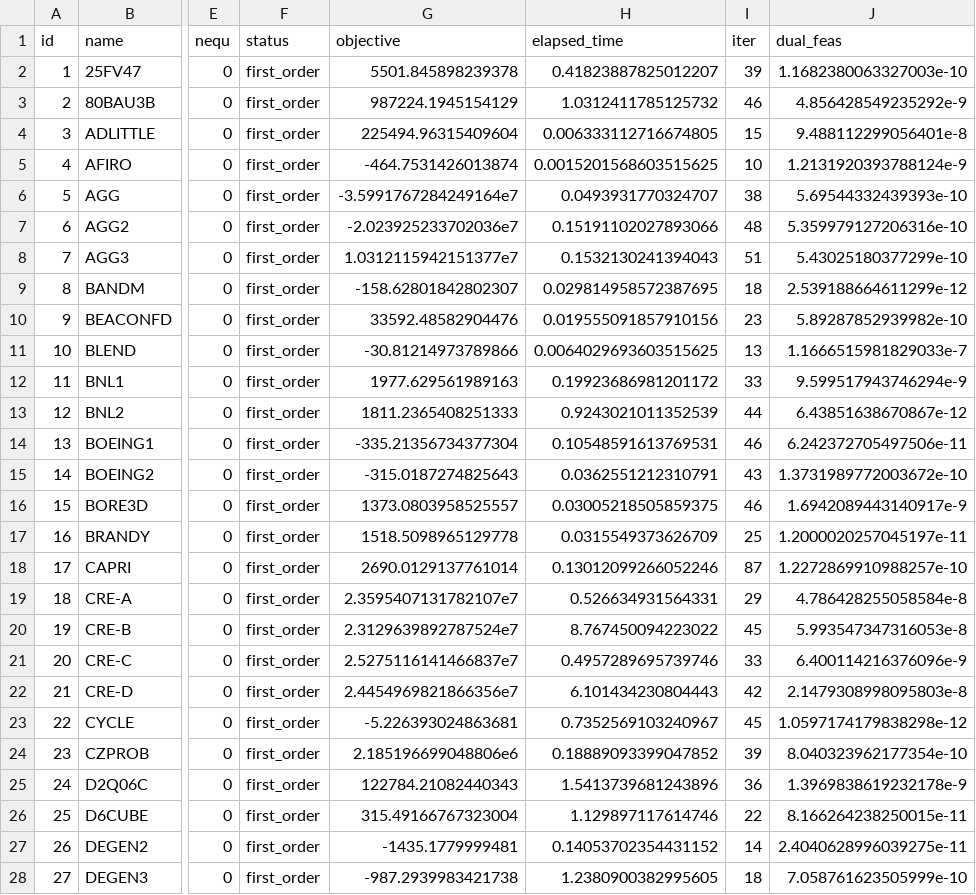
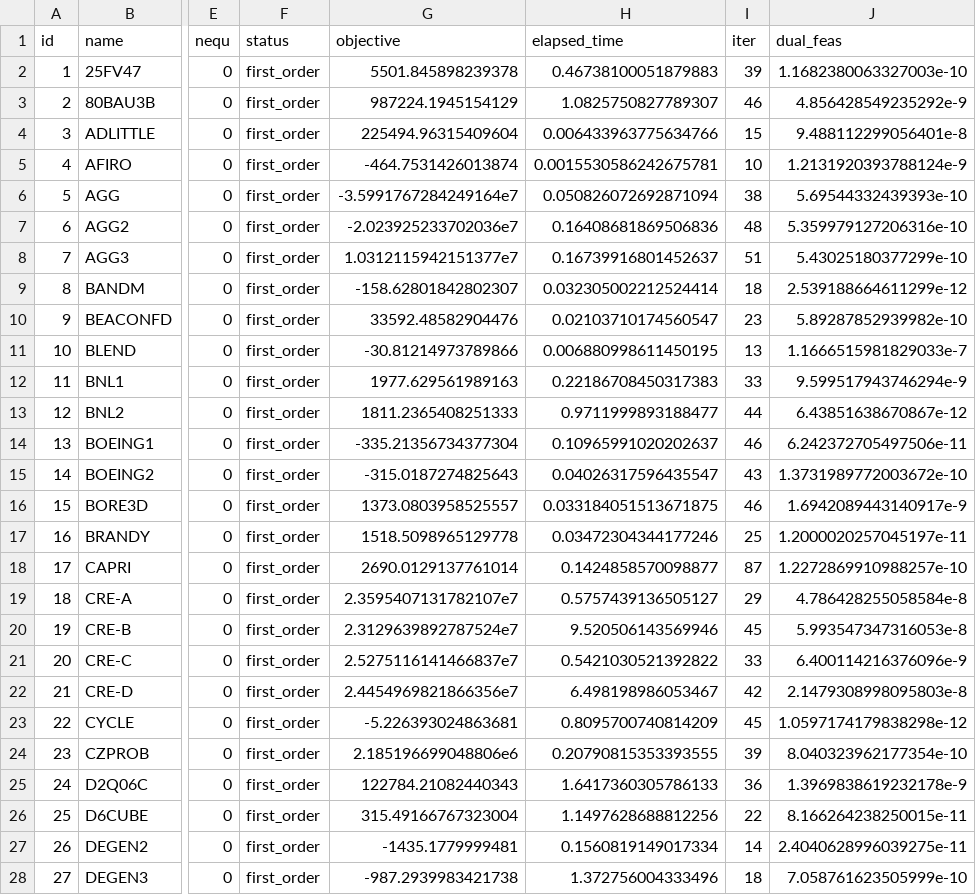
Before and after one commit to geoffroyleconte/StageOptim, a CSV file: benchmarks/ripqp_paper/ripqp_ma57_multi1_lp.csv, drawn as a sheet; only a part is shown, gaps mark what is left out; the diff covers the shown part only; the diff names each change by its address in the sheet, - before the commit and + after, or states it on an @@ line.

Commit message:
res multi 2 ma57

```diff
--- a/benchmarks/ripqp_paper/ripqp_ma57_multi1_lp.csv
+++ b/benchmarks/ripqp_paper/ripqp_ma57_multi1_lp.csv
-H2 (elapsed_time): 0.41823887825012207
+H2 (elapsed_time): 0.46738100051879883
-H3 (elapsed_time): 1.0312411785125732
+H3 (elapsed_time): 1.0825750827789307
-H4 (elapsed_time): 0.006333112716674805
+H4 (elapsed_time): 0.006433963775634766
-H5 (elapsed_time): 0.0015201568603515625
+H5 (elapsed_time): 0.0015530586242675781
-H6 (elapsed_time): 0.0493931770324707
+H6 (elapsed_time): 0.050826072692871094
-H7 (elapsed_time): 0.15191102027893066
+H7 (elapsed_time): 0.16408681869506836
-H8 (elapsed_time): 0.1532130241394043
+H8 (elapsed_time): 0.16739916801452637
-H9 (elapsed_time): 0.029814958572387695
+H9 (elapsed_time): 0.032305002212524414
-H10 (elapsed_time): 0.019555091857910156
+H10 (elapsed_time): 0.02103710174560547
-H11 (elapsed_time): 0.0064029693603515625
+H11 (elapsed_time): 0.006880998611450195
-H12 (elapsed_time): 0.19923686981201172
+H12 (elapsed_time): 0.22186708450317383
-H13 (elapsed_time): 0.9243021011352539
+H13 (elapsed_time): 0.9711999893188477
-H14 (elapsed_time): 0.10548591613769531
+H14 (elapsed_time): 0.10965991020202637
-H15 (elapsed_time): 0.0362551212310791
+H15 (elapsed_time): 0.04026317596435547
-H16 (elapsed_time): 0.03005218505859375
+H16 (elapsed_time): 0.033184051513671875
-H17 (elapsed_time): 0.0315549373626709
+H17 (elapsed_time): 0.03472304344177246
-H18 (elapsed_time): 0.13012099266052246
+H18 (elapsed_time): 0.1424858570098877
-H19 (elapsed_time): 0.526634931564331
+H19 (elapsed_time): 0.5757439136505127
-H20 (elapsed_time): 8.767450094223022
+H20 (elapsed_time): 9.520506143569946
-H21 (elapsed_time): 0.4957289695739746
+H21 (elapsed_time): 0.5421030521392822
-H22 (elapsed_time): 6.101434230804443
+H22 (elapsed_time): 6.498198986053467
-H23 (elapsed_time): 0.7352569103240967
+H23 (elapsed_time): 0.8095700740814209
-H24 (elapsed_time): 0.18889093399047852
+H24 (elapsed_time): 0.20790815353393555
-H25 (elapsed_time): 1.5413739681243896
+H25 (elapsed_time): 1.6417360305786133
-H26 (elapsed_time): 1.129897117614746
+H26 (elapsed_time): 1.1497628688812256
-H27 (elapsed_time): 0.14053702354431152
+H27 (elapsed_time): 0.1560819149017334
-H28 (elapsed_time): 1.2380900382995605
+H28 (elapsed_time): 1.372756004333496
```
Also changed, not shown: 87 edited cells elsewhere in this file, benchmarks/ripqp_paper/ripqp_ma572_lp.csv, benchmarks/ripqp_paper/ripqp_ma572_qp.csv, 3 other files.
